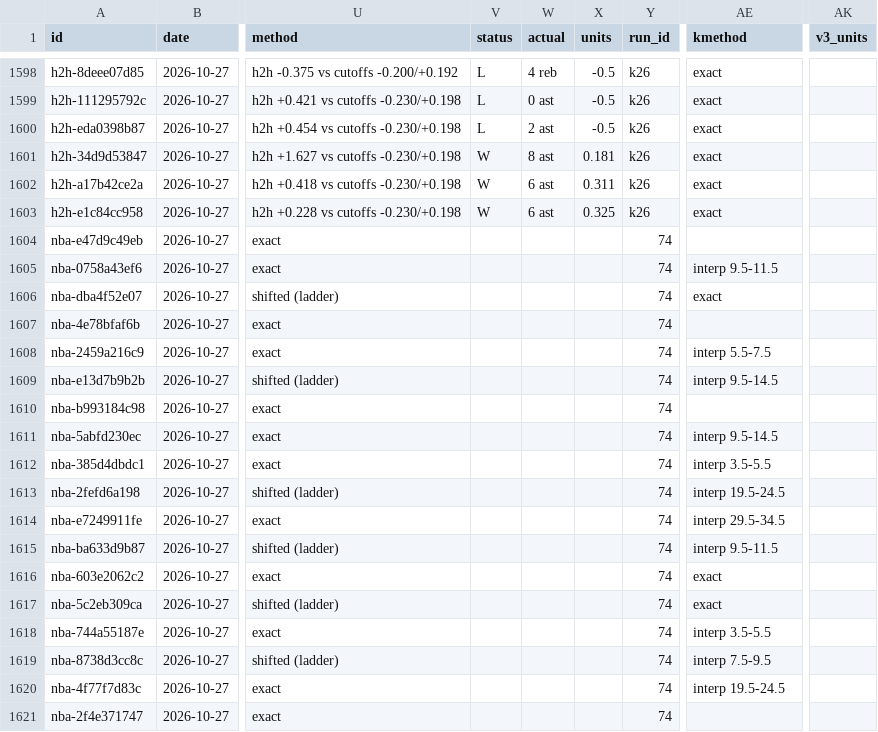
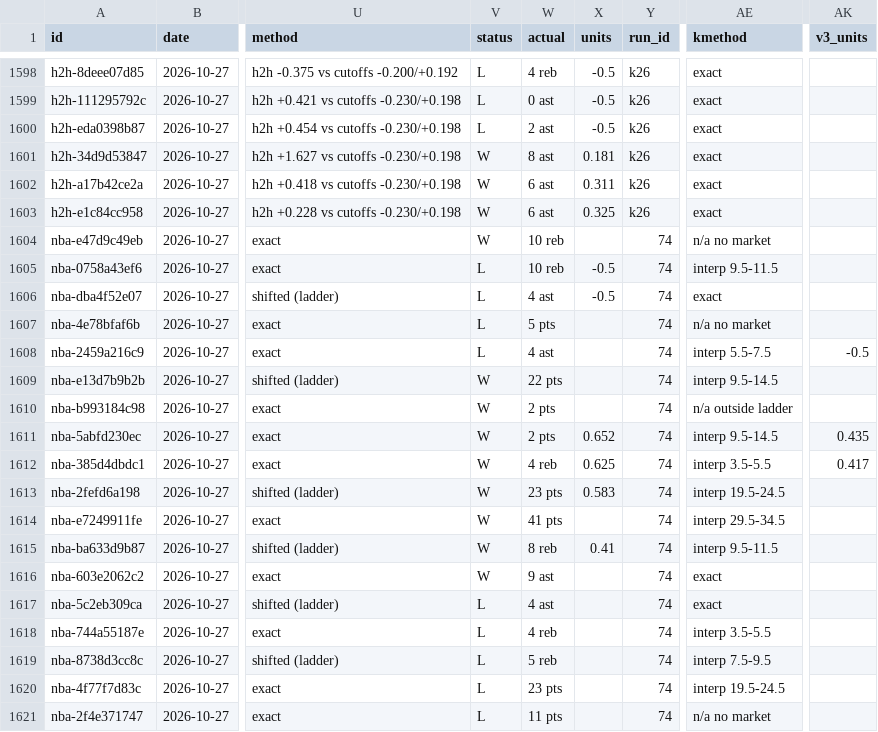
Before and after one commit to grahambirch99/closing-line-club, a CSV file: data/nba/paper.csv, drawn as a sheet; only a part is shown, gaps mark what is left out; the diff covers the shown part only; the diff names each change by its address in the sheet, - before the commit and + after, or states it on an @@ line.

Commit message:
nba paper graded 2026-10-28T06:21Z

```diff
--- a/data/nba/paper.csv
+++ b/data/nba/paper.csv
-V1604 (status): (empty)
+V1604 (status): W
-W1604:W1605 (actual): (empty)
+W1604:W1605 (actual): 10 reb
-AE1604 (kmethod): (empty)
+AE1604 (kmethod): n/a no market
-V1605:V1608 (status): (empty)
+V1605:V1608 (status): L
-X1605:X1606 (units): (empty)
+X1605:X1606 (units): -0.5
-W1606 (actual): (empty)
+W1606 (actual): 4 ast
-W1607 (actual): (empty)
+W1607 (actual): 5 pts
-AE1607 (kmethod): (empty)
+AE1607 (kmethod): n/a no market
-W1608 (actual): (empty)
+W1608 (actual): 4 ast
-AK1608 (v3_units): (empty)
+AK1608 (v3_units): -0.5
-V1609:V1616 (status): (empty)
+V1609:V1616 (status): W
-W1609 (actual): (empty)
+W1609 (actual): 22 pts
-W1610:W1611 (actual): (empty)
+W1610:W1611 (actual): 2 pts
-AE1610 (kmethod): (empty)
+AE1610 (kmethod): n/a outside ladder
-X1611 (units): (empty)
+X1611 (units): 0.652
-AK1611 (v3_units): (empty)
+AK1611 (v3_units): 0.435
-W1612 (actual): (empty)
+W1612 (actual): 4 reb
-X1612 (units): (empty)
+X1612 (units): 0.625
-AK1612 (v3_units): (empty)
+AK1612 (v3_units): 0.417
-W1613 (actual): (empty)
+W1613 (actual): 23 pts
-X1613 (units): (empty)
+X1613 (units): 0.583
-W1614 (actual): (empty)
+W1614 (actual): 41 pts
-W1615 (actual): (empty)
+W1615 (actual): 8 reb
-X1615 (units): (empty)
+X1615 (units): 0.41
-W1616 (actual): (empty)
+W1616 (actual): 9 ast
-V1617:V1621 (status): (empty)
+V1617:V1621 (status): L
-W1617 (actual): (empty)
+W1617 (actual): 4 ast
-W1618 (actual): (empty)
+W1618 (actual): 4 reb
-W1619 (actual): (empty)
+W1619 (actual): 5 reb
-W1620 (actual): (empty)
+W1620 (actual): 23 pts
-W1621 (actual): (empty)
+W1621 (actual): 11 pts
-AE1621 (kmethod): (empty)
+AE1621 (kmethod): n/a no market
```
Also changed, not shown: 46 edited cells elsewhere in this file, 1 other file.
